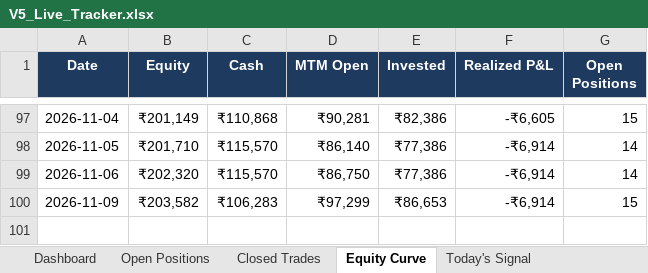
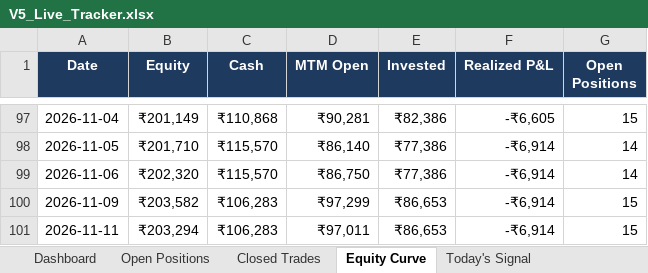
Before and after one commit to shubhamkrpal3-web/v5-stockpicker, an Excel workbook: V5_Live_Tracker.xlsx, sheet Equity Curve, drawn as a sheet; only a part is shown, gaps mark what is left out; values as stored, in another font and other column widths than the file's, no borders; the diff names each change by its address in the sheet, - before the commit and + after, or states it on an @@ line.

```diff
--- a/V5_Live_Tracker.xlsx (sheet Equity Curve)
+++ b/V5_Live_Tracker.xlsx (sheet Equity Curve)
+row 101: 2026-11-11 | ₹203,294 | ₹106,283 | ₹97,011 | ₹86,653 | -₹6,914 | 15
```
Also changed, not shown: sheet Today's Signal, sheet Open Positions, sheet Dashboard, 11 other files.
